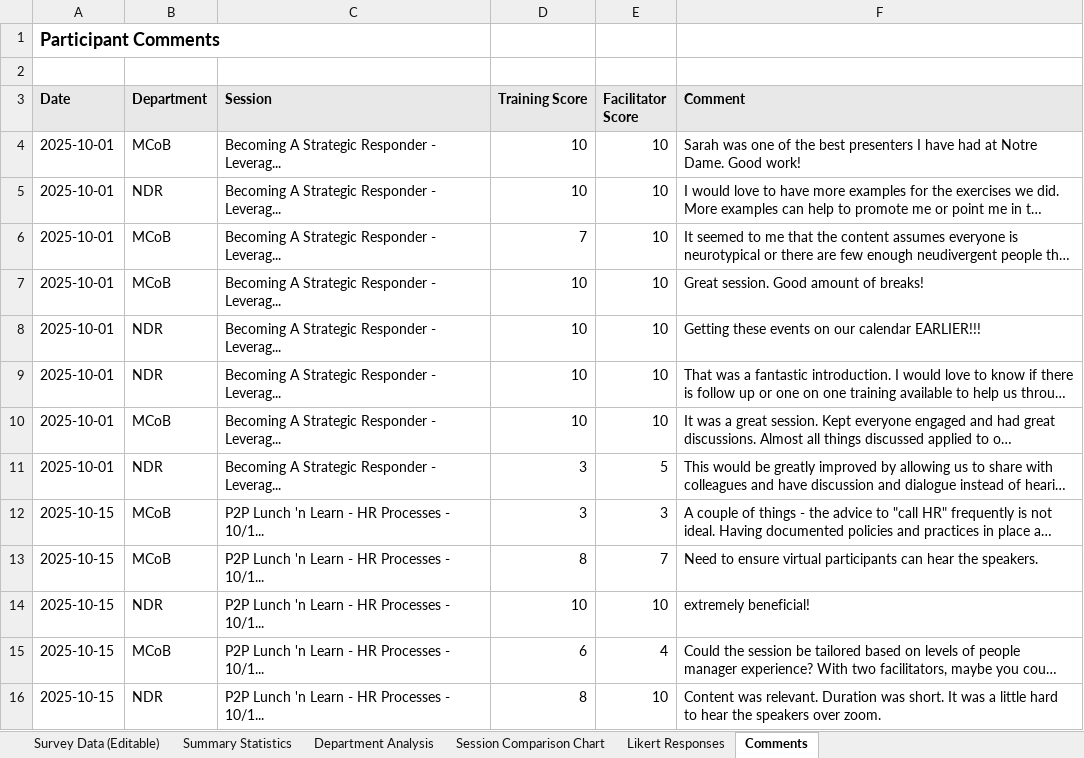
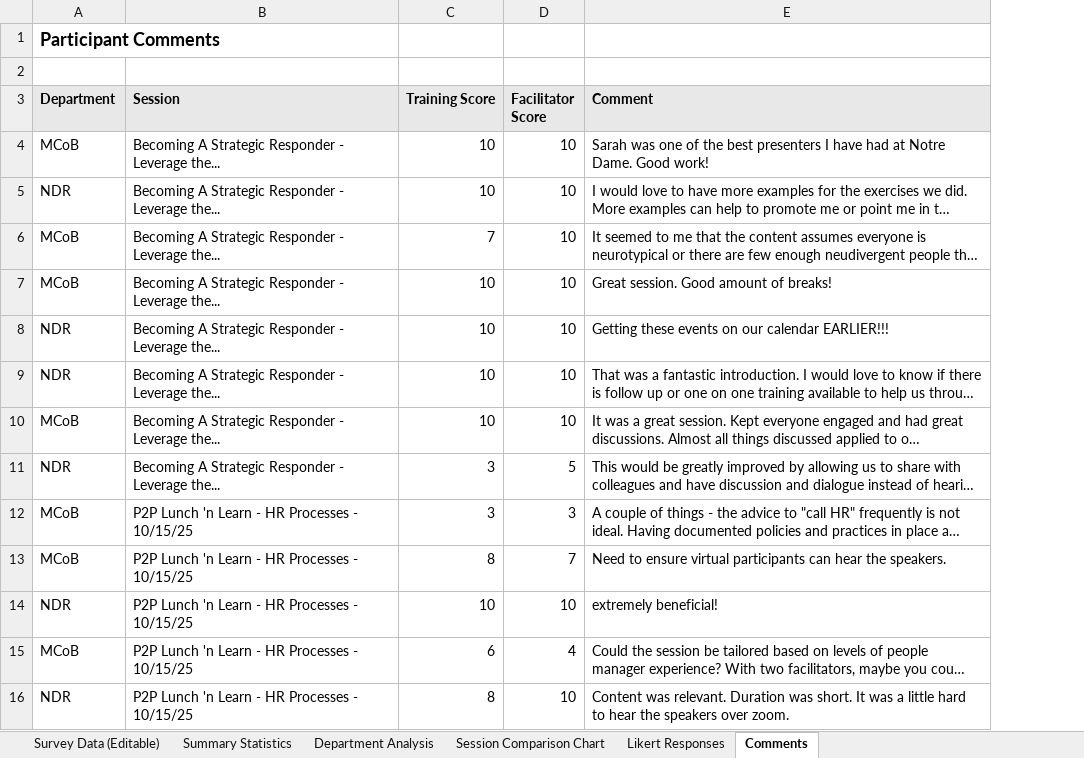
Before and after one commit to abijan96/abijan96.github.io, an Excel workbook: static/lds-survey-dashboard/LDS_Survey_Export_Editable.xlsx, sheet Comments, drawn as a sheet; only a part is shown; long unchanged cells end in …; values as stored, in another font and other column widths than the file's, no borders; removed rows and columns are numbered as before the commit, all else as after; the diff covers the shown part only; the diff names each change by its address in the sheet, - before the commit and + after, or states it on an @@ line.

```diff
--- a/static/lds-survey-dashboard/LDS_Survey_Export_Editable.xlsx (sheet Comments)
+++ b/static/lds-survey-dashboard/LDS_Survey_Export_Editable.xlsx (sheet Comments)
-column A (Date), row 1: Participant Comments; rows 4-16: 2025-10-01 | 2025-10-01 | 2025-10-01 | 2025-10-01 | 2025-10-01 | 2025-10-01 | 2025-10-01 | 2025-10-01 | 2025-10-15 | 2025-10-15 | 2025-10-15 | 2025-10-15 | 2025-10-15
-A1 (Department): (empty)
+A1 (Department): Participant Comments
-B4:B11 (Session): …Responder - Leverag...
+B4:B11 (Session): …Responder - Leverage the...
-B12:B16 (Session): P2P Lunch 'n Learn - HR Processes - 10/1...
+B12:B16 (Session): P2P Lunch 'n Learn - HR Processes - 10/15/25
```
Also changed, not shown: 18 added rows and 17 edited cells elsewhere in this sheet, sheet Survey Data (Editable), sheet Summary Statistics, sheet Session Comparison Chart, sheet Likert Responses, sheet Department Analysis, charts or pictures, 1 other file.
